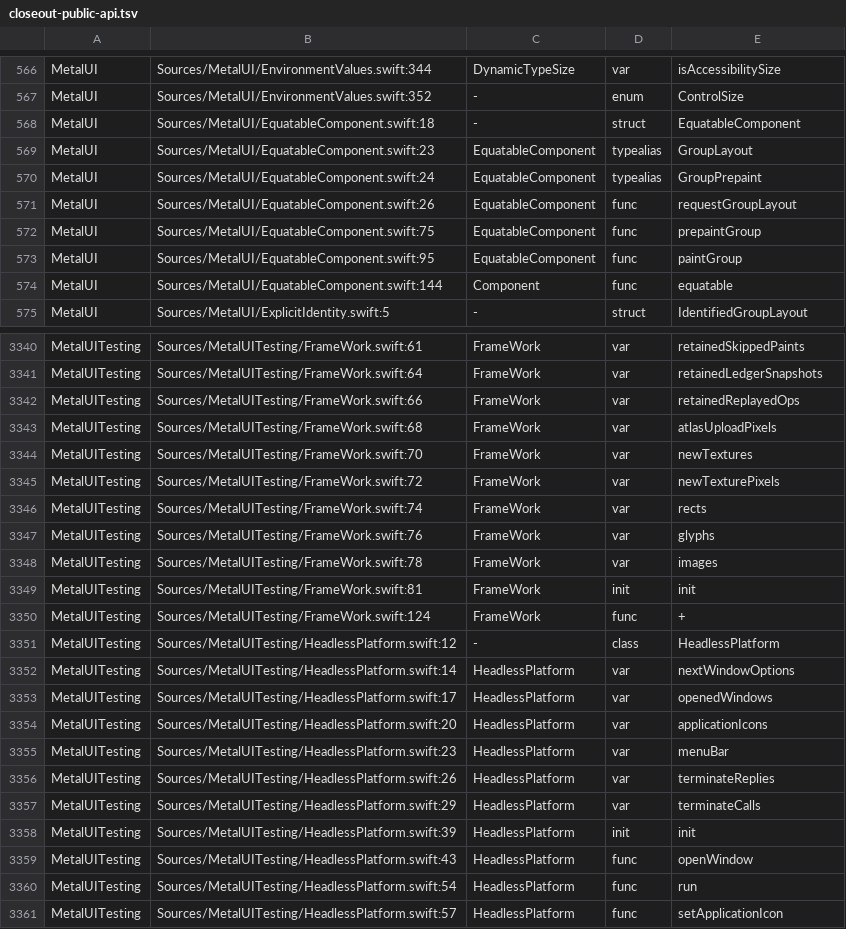
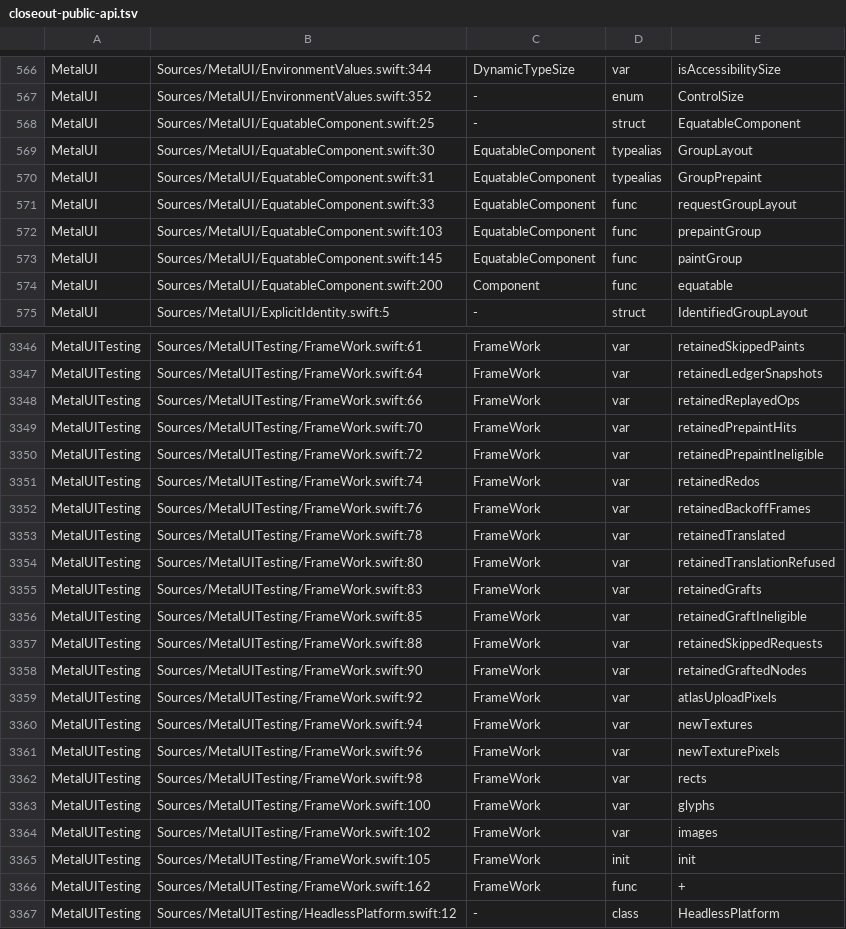
Before and after one commit to mburger89/MetalUI, a TSV file: docs/probes/closeout-public-api.tsv, drawn as a sheet; only a part is shown, gaps mark what is left out; the shorter side is filled out with more unchanged rows; the diff covers the shown part only.

```diff
--- a/docs/probes/closeout-public-api.tsv
+++ b/docs/probes/closeout-public-api.tsv
@@ -567,9 +567,9 @@ MetalUI	Sources/MetalUI/EnvironmentValues.swift:344	DynamicTypeSize	var	isAccess
 MetalUI	Sources/MetalUI/EnvironmentValues.swift:352	-	enum	ControlSize
-MetalUI	Sources/MetalUI/EquatableComponent.swift:18	-	struct	EquatableComponent
-MetalUI	Sources/MetalUI/EquatableComponent.swift:23	EquatableComponent	typealias	GroupLayout
-MetalUI	Sources/MetalUI/EquatableComponent.swift:24	EquatableComponent	typealias	GroupPrepaint
-MetalUI	Sources/MetalUI/EquatableComponent.swift:26	EquatableComponent	func	requestGroupLayout
-MetalUI	Sources/MetalUI/EquatableComponent.swift:75	EquatableComponent	func	prepaintGroup
-MetalUI	Sources/MetalUI/EquatableComponent.swift:95	EquatableComponent	func	paintGroup
-MetalUI	Sources/MetalUI/EquatableComponent.swift:144	Component	func	equatable
+MetalUI	Sources/MetalUI/EquatableComponent.swift:25	-	struct	EquatableComponent
+MetalUI	Sources/MetalUI/EquatableComponent.swift:30	EquatableComponent	typealias	GroupLayout
+MetalUI	Sources/MetalUI/EquatableComponent.swift:31	EquatableComponent	typealias	GroupPrepaint
+MetalUI	Sources/MetalUI/EquatableComponent.swift:33	EquatableComponent	func	requestGroupLayout
+MetalUI	Sources/MetalUI/EquatableComponent.swift:103	EquatableComponent	func	prepaintGroup
+MetalUI	Sources/MetalUI/EquatableComponent.swift:145	EquatableComponent	func	paintGroup
+MetalUI	Sources/MetalUI/EquatableComponent.swift:200	Component	func	equatable
 MetalUI	Sources/MetalUI/ExplicitIdentity.swift:5	-	struct	IdentifiedGroupLayout
@@ -3342,10 +3348,20 @@ MetalUITesting	Sources/MetalUITesting/FrameWork.swift:64	FrameWork	var	retainedL
 MetalUITesting	Sources/MetalUITesting/FrameWork.swift:66	FrameWork	var	retainedReplayedOps
-MetalUITesting	Sources/MetalUITesting/FrameWork.swift:68	FrameWork	var	atlasUploadPixels
-MetalUITesting	Sources/MetalUITesting/FrameWork.swift:70	FrameWork	var	newTextures
-MetalUITesting	Sources/MetalUITesting/FrameWork.swift:72	FrameWork	var	newTexturePixels
-MetalUITesting	Sources/MetalUITesting/FrameWork.swift:74	FrameWork	var	rects
-MetalUITesting	Sources/MetalUITesting/FrameWork.swift:76	FrameWork	var	glyphs
-MetalUITesting	Sources/MetalUITesting/FrameWork.swift:78	FrameWork	var	images
-MetalUITesting	Sources/MetalUITesting/FrameWork.swift:81	FrameWork	init	init
-MetalUITesting	Sources/MetalUITesting/FrameWork.swift:124	FrameWork	func	+
+MetalUITesting	Sources/MetalUITesting/FrameWork.swift:70	FrameWork	var	retainedPrepaintHits
+MetalUITesting	Sources/MetalUITesting/FrameWork.swift:72	FrameWork	var	retainedPrepaintIneligible
+MetalUITesting	Sources/MetalUITesting/FrameWork.swift:74	FrameWork	var	retainedRedos
+MetalUITesting	Sources/MetalUITesting/FrameWork.swift:76	FrameWork	var	retainedBackoffFrames
+MetalUITesting	Sources/MetalUITesting/FrameWork.swift:78	FrameWork	var	retainedTranslated
+MetalUITesting	Sources/MetalUITesting/FrameWork.swift:80	FrameWork	var	retainedTranslationRefused
+MetalUITesting	Sources/MetalUITesting/FrameWork.swift:83	FrameWork	var	retainedGrafts
+MetalUITesting	Sources/MetalUITesting/FrameWork.swift:85	FrameWork	var	retainedGraftIneligible
+MetalUITesting	Sources/MetalUITesting/FrameWork.swift:88	FrameWork	var	retainedSkippedRequests
+MetalUITesting	Sources/MetalUITesting/FrameWork.swift:90	FrameWork	var	retainedGraftedNodes
+MetalUITesting	Sources/MetalUITesting/FrameWork.swift:92	FrameWork	var	atlasUploadPixels
+MetalUITesting	Sources/MetalUITesting/FrameWork.swift:94	FrameWork	var	newTextures
+MetalUITesting	Sources/MetalUITesting/FrameWork.swift:96	FrameWork	var	newTexturePixels
+MetalUITesting	Sources/MetalUITesting/FrameWork.swift:98	FrameWork	var	rects
+MetalUITesting	Sources/MetalUITesting/FrameWork.swift:100	FrameWork	var	glyphs
+MetalUITesting	Sources/MetalUITesting/FrameWork.swift:102	FrameWork	var	images
+MetalUITesting	Sources/MetalUITesting/FrameWork.swift:105	FrameWork	init	init
+MetalUITesting	Sources/MetalUITesting/FrameWork.swift:162	FrameWork	func	+
 MetalUITesting	Sources/MetalUITesting/HeadlessPlatform.swift:12	-	class	HeadlessPlatform
```
Also changed, not shown: 6 added rows and 56 edited cells elsewhere in this file, 9 other files.
